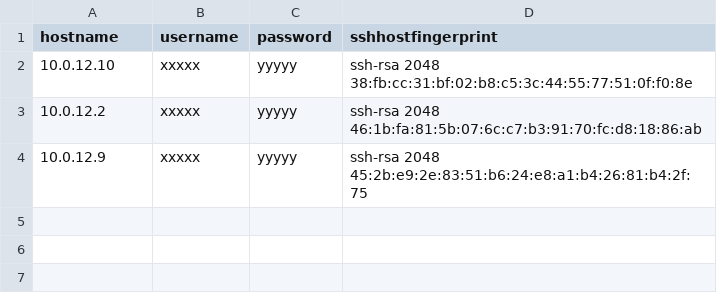
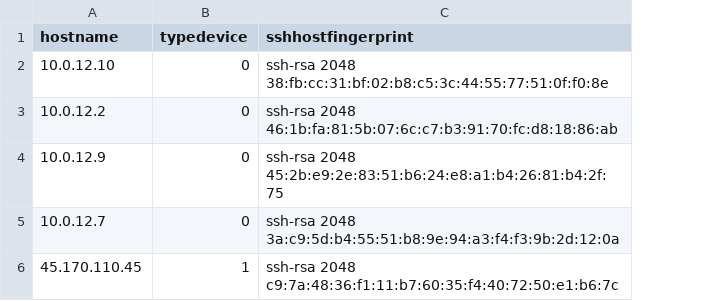
Before and after one commit to ing-jasb91/script-backup, a CSV file: switches.csv, drawn as a sheet; removed rows and columns are numbered as before the commit, all else as after; the diff names each change by its address in the sheet, - before the commit and + after, or states it on an @@ line.

Commit message:
Add conditional "switch case" to check the device

```diff
--- a/switches.csv
+++ b/switches.csv
-column B (username), rows 2-4: all xxxxx
-column C (password), rows 2-4: all yyyyy
+column B (typedevice), rows 2-4: all 0
+row 5: 10.0.12.7 | 0 | ssh-rsa 2048 3a:c9:5d:b4:55:51:b8:9e:94:a3:f4:f3:9b:2d:12:0a
+row 6: 45.170.110.45 | 1 | ssh-rsa 2048 c9:7a:48:36:f1:11:b7:60:35:f4:40:72:50:e1:b6:7c
```
Also changed, not shown: 1 other file.
